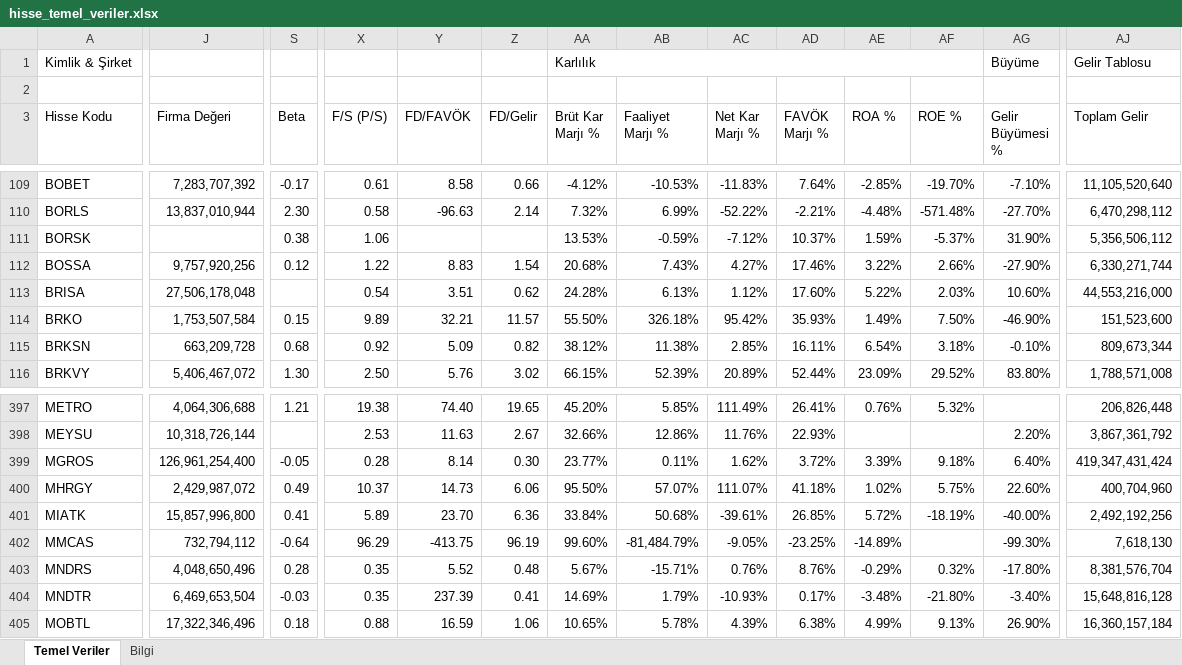
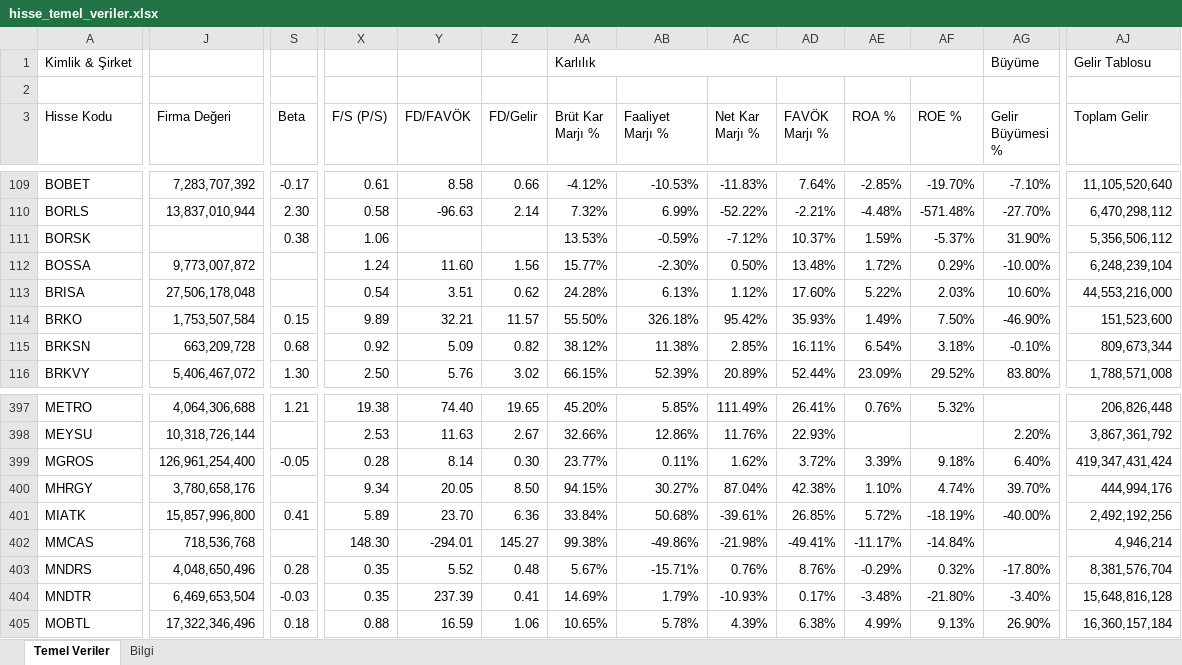
Before and after one commit to fkcengizhan-crypto/ghtvt, an Excel workbook: hisse_temel_veriler.xlsx, sheet Temel Veriler, drawn as a sheet; only a part is shown, gaps mark what is left out; values as stored, in another font and other column widths than the file's, no cell formats; the diff covers the shown part only; the diff names each change by its address in the sheet, - before the commit and + after, or states it on an @@ line.

```diff
--- a/hisse_temel_veriler.xlsx (sheet Temel Veriler)
+++ b/hisse_temel_veriler.xlsx (sheet Temel Veriler)
-J112 (Firma Değeri): 9,757,920,256
+J112 (Firma Değeri): 9,773,007,872
-S112 (Beta): 0.12
+S112 (Beta): (empty)
-X112 (F/S (P/S)): 1.22
+X112 (F/S (P/S)): 1.24
-Y112 (FD/FAVÖK): 8.83
+Y112 (FD/FAVÖK): 11.60
-Z112 (FD/Gelir): 1.54
+Z112 (FD/Gelir): 1.56
-AA112 (Brüt Kar Marjı %): 20.68%
+AA112 (Brüt Kar Marjı %): 15.77%
-AB112 (Faaliyet Marjı %): 7.43%
+AB112 (Faaliyet Marjı %): -2.30%
-AC112 (Net Kar Marjı %): 4.27%
+AC112 (Net Kar Marjı %): 0.50%
-AD112 (FAVÖK Marjı %): 17.46%
+AD112 (FAVÖK Marjı %): 13.48%
-AE112 (ROA %): 3.22%
+AE112 (ROA %): 1.72%
-AF112 (ROE %): 2.66%
+AF112 (ROE %): 0.29%
-AG112 (Gelir Büyümesi %): -27.90%
+AG112 (Gelir Büyümesi %): -10.00%
-AJ112 (Toplam Gelir): 6,330,271,744
+AJ112 (Toplam Gelir): 6,248,239,104
-J400 (Firma Değeri): 2,429,987,072
+J400 (Firma Değeri): 3,780,658,176
-S400 (Beta): 0.49
+S400 (Beta): (empty)
-X400 (F/S (P/S)): 10.37
+X400 (F/S (P/S)): 9.34
-Y400 (FD/FAVÖK): 14.73
+Y400 (FD/FAVÖK): 20.05
-Z400 (FD/Gelir): 6.06
+Z400 (FD/Gelir): 8.50
-AA400 (Brüt Kar Marjı %): 95.50%
+AA400 (Brüt Kar Marjı %): 94.15%
-AB400 (Faaliyet Marjı %): 57.07%
+AB400 (Faaliyet Marjı %): 30.27%
-AC400 (Net Kar Marjı %): 111.07%
+AC400 (Net Kar Marjı %): 87.04%
-AD400 (FAVÖK Marjı %): 41.18%
+AD400 (FAVÖK Marjı %): 42.38%
-AE400 (ROA %): 1.02%
+AE400 (ROA %): 1.10%
-AF400 (ROE %): 5.75%
+AF400 (ROE %): 4.74%
-AG400 (Gelir Büyümesi %): 22.60%
+AG400 (Gelir Büyümesi %): 39.70%
-AJ400 (Toplam Gelir): 400,704,960
+AJ400 (Toplam Gelir): 444,994,176
-J402 (Firma Değeri): 732,794,112
+J402 (Firma Değeri): 718,536,768
-S402 (Beta): -0.64
+S402 (Beta): (empty)
-X402 (F/S (P/S)): 96.29
+X402 (F/S (P/S)): 148.30
-Y402 (FD/FAVÖK): -413.75
+Y402 (FD/FAVÖK): -294.01
-Z402 (FD/Gelir): 96.19
+Z402 (FD/Gelir): 145.27
-AA402 (Brüt Kar Marjı %): 99.60%
+AA402 (Brüt Kar Marjı %): 99.38%
-AB402 (Faaliyet Marjı %): -81,484.79%
+AB402 (Faaliyet Marjı %): -49.86%
-AC402 (Net Kar Marjı %): -9.05%
+AC402 (Net Kar Marjı %): -21.98%
-AD402 (FAVÖK Marjı %): -23.25%
+AD402 (FAVÖK Marjı %): -49.41%
-AE402 (ROA %): -14.89%
+AE402 (ROA %): -11.17%
-AF402 (ROE %): (empty)
+AF402 (ROE %): -14.84%
-AG402 (Gelir Büyümesi %): -99.30%
+AG402 (Gelir Büyümesi %): (empty)
-AJ402 (Toplam Gelir): 7,618,130
+AJ402 (Toplam Gelir): 4,946,214
```
Also changed, not shown: 849 edited cells elsewhere in this sheet, sheet Bilgi, cell formats, 2 other files.
